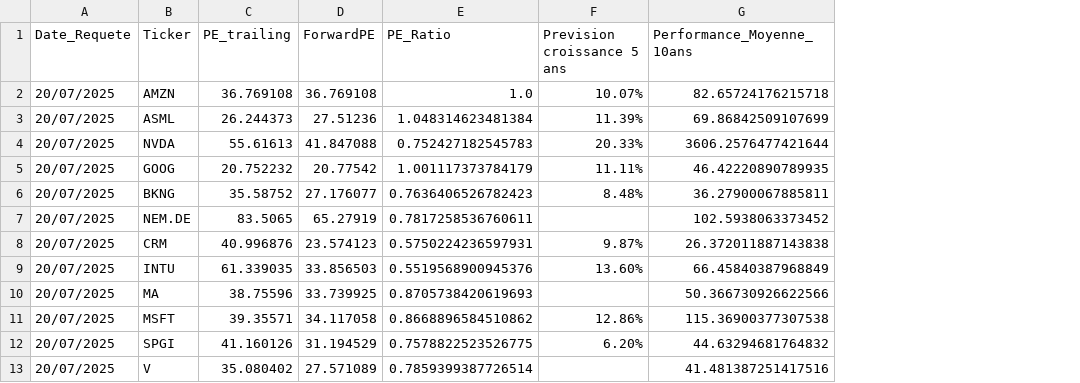
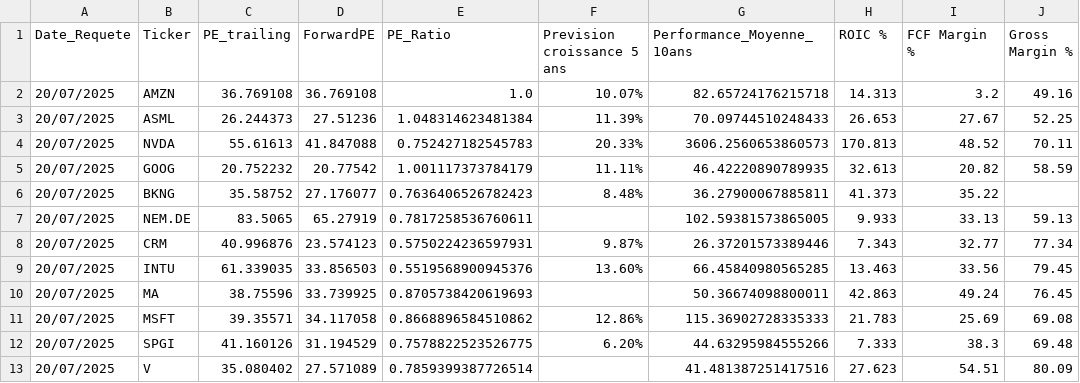
Before and after one commit to antoine01000/Essai-2007, a CSV file: resultats_bourse_2025-07-20.csv, drawn as a sheet; the diff names each change by its address in the sheet, - before the commit and + after, or states it on an @@ line.

```diff
--- a/resultats_bourse_2025-07-20.csv
+++ b/resultats_bourse_2025-07-20.csv
+column H (ROIC %), rows 2-13: 14.313 | 26.653 | 170.813 | 32.613 | 41.373 | 9.933 | 7.343 | 13.463 | 42.863 | 21.783 | 7.333 | 27.623
+column I (FCF Margin %), rows 2-13: 3.2 | 27.67 | 48.52 | 20.82 | 35.22 | 33.13 | 32.77 | 33.56 | 49.24 | 25.69 | 38.3 | 54.51
+column J (Gross Margin %), rows 2-13: 49.16 | 52.25 | 70.11 | 58.59 |  | 59.13 | 77.34 | 79.45 | 76.45 | 69.08 | 69.48 | 80.09
-G3 (Performance_Moyenne_10ans): 69.86842509107699
+G3 (Performance_Moyenne_10ans): 70.09744510248433
-G4 (Performance_Moyenne_10ans): 3606.2576477421644
+G4 (Performance_Moyenne_10ans): 3606.2560653860573
-G7 (Performance_Moyenne_10ans): 102.5938063373452
+G7 (Performance_Moyenne_10ans): 102.59381573865005
-G8 (Performance_Moyenne_10ans): 26.372011887143838
+G8 (Performance_Moyenne_10ans): 26.37201573389446
-G9 (Performance_Moyenne_10ans): 66.45840387968849
+G9 (Performance_Moyenne_10ans): 66.45840980565285
-G10 (Performance_Moyenne_10ans): 50.366730926622566
+G10 (Performance_Moyenne_10ans): 50.36674098800011
-G11 (Performance_Moyenne_10ans): 115.36900377307538
+G11 (Performance_Moyenne_10ans): 115.36902728335333
-G12 (Performance_Moyenne_10ans): 44.63294681764832
+G12 (Performance_Moyenne_10ans): 44.63295984555266
```
